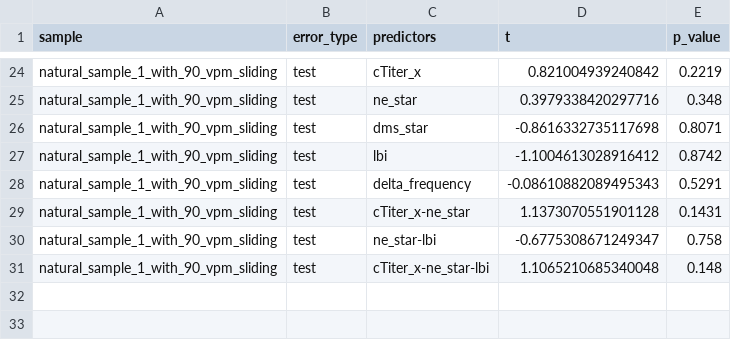
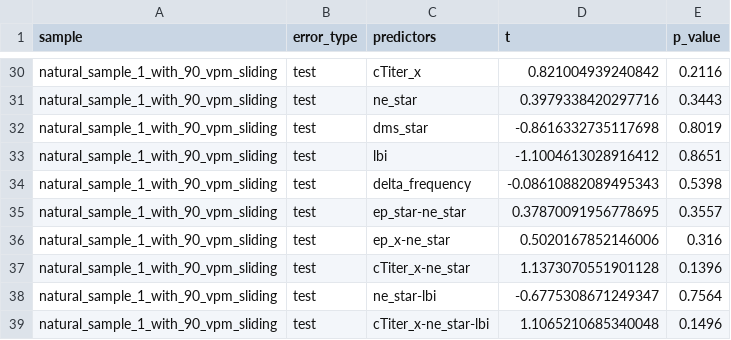
Before and after one commit to blab/flu-forecasting, a TSV file: manuscript/tables/bootstrap_p_values.tsv, drawn as a sheet; only a part is shown, gaps mark what is left out; addresses are those after the commit; the diff covers the shown part only; the diff names each change by its address in the sheet, - before the commit and + after, or states it on an @@ line.

```diff
--- a/manuscript/tables/bootstrap_p_values.tsv
+++ b/manuscript/tables/bootstrap_p_values.tsv
-E30 (p_value): 0.2219
+E30 (p_value): 0.2116
-E31 (p_value): 0.348
+E31 (p_value): 0.3443
-E32 (p_value): 0.8071
+E32 (p_value): 0.8019
-E33 (p_value): 0.8742
+E33 (p_value): 0.8651
-E34 (p_value): 0.5291
+E34 (p_value): 0.5398
+row 35: natural_sample_1_with_90_vpm_sliding | test | ep_star-ne_star | 0.37870091956778695 | 0.3557
+row 36: natural_sample_1_with_90_vpm_sliding | test | ep_x-ne_star | 0.5020167852146006 | 0.316
-E37 (p_value): 0.1431
+E37 (p_value): 0.1396
-E38 (p_value): 0.758
+E38 (p_value): 0.7564
-E39 (p_value): 0.148
+E39 (p_value): 0.1496
```
Also changed, not shown: 6 added rows and 19 edited cells elsewhere in this file, 1 other file.
